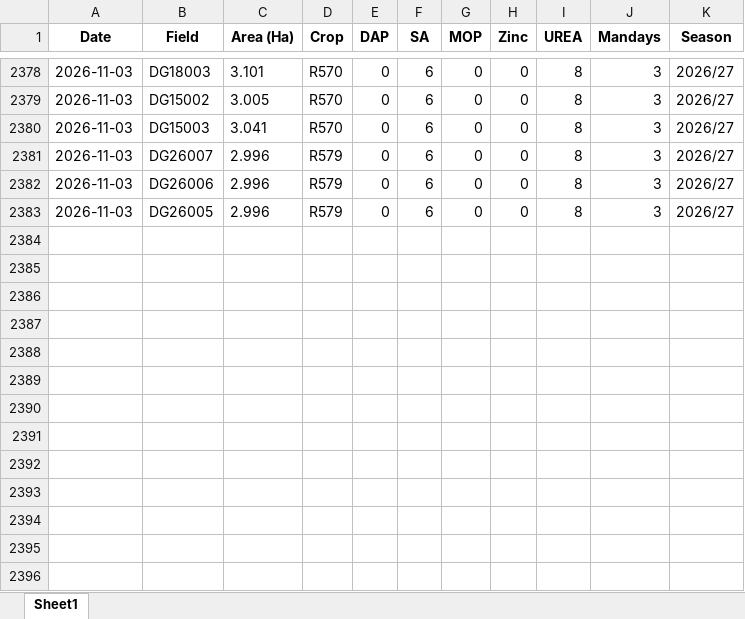
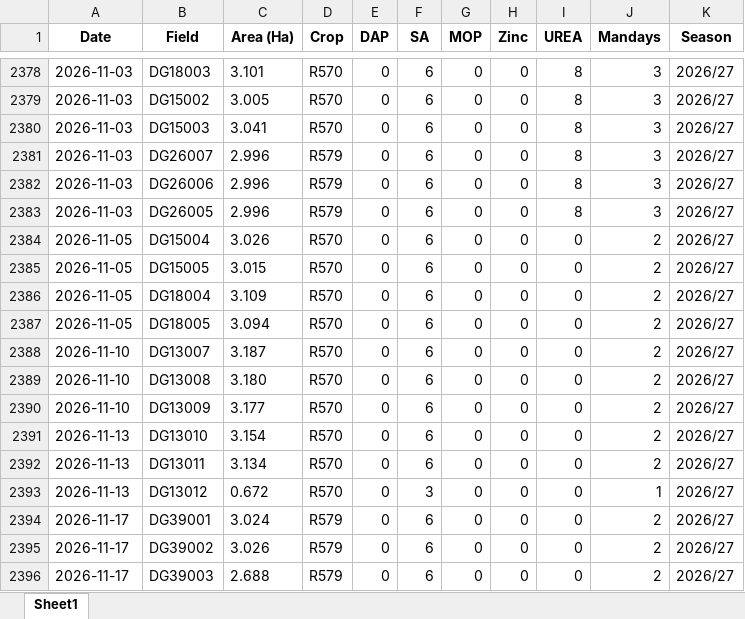
Before and after one commit to psibale/farm-management-system, an Excel workbook: data/fertilizer_records.xlsx, sheet Sheet1, drawn as a sheet; only a part is shown, gaps mark what is left out; values as stored, in another font and other column widths than the file's, no borders; the diff names each change by its address in the sheet, - before the commit and + after, or states it on an @@ line.

```diff
--- a/data/fertilizer_records.xlsx (sheet Sheet1)
+++ b/data/fertilizer_records.xlsx (sheet Sheet1)
+row 2384: 2026-11-05 | DG15004 | 3.026 | R570 | 0 | 6 | 0 | 0 | 0 | 2 | 2026/27
+row 2385: 2026-11-05 | DG15005 | 3.015 | R570 | 0 | 6 | 0 | 0 | 0 | 2 | 2026/27
+row 2386: 2026-11-05 | DG18004 | 3.109 | R570 | 0 | 6 | 0 | 0 | 0 | 2 | 2026/27
+row 2387: 2026-11-05 | DG18005 | 3.094 | R570 | 0 | 6 | 0 | 0 | 0 | 2 | 2026/27
+row 2388: 2026-11-10 | DG13007 | 3.187 | R570 | 0 | 6 | 0 | 0 | 0 | 2 | 2026/27
+row 2389: 2026-11-10 | DG13008 | 3.180 | R570 | 0 | 6 | 0 | 0 | 0 | 2 | 2026/27
+row 2390: 2026-11-10 | DG13009 | 3.177 | R570 | 0 | 6 | 0 | 0 | 0 | 2 | 2026/27
+row 2391: 2026-11-13 | DG13010 | 3.154 | R570 | 0 | 6 | 0 | 0 | 0 | 2 | 2026/27
+row 2392: 2026-11-13 | DG13011 | 3.134 | R570 | 0 | 6 | 0 | 0 | 0 | 2 | 2026/27
+row 2393: 2026-11-13 | DG13012 | 0.672 | R570 | 0 | 3 | 0 | 0 | 0 | 1 | 2026/27
+row 2394: 2026-11-17 | DG39001 | 3.024 | R579 | 0 | 6 | 0 | 0 | 0 | 2 | 2026/27
+row 2395: 2026-11-17 | DG39002 | 3.026 | R579 | 0 | 6 | 0 | 0 | 0 | 2 | 2026/27
+row 2396: 2026-11-17 | DG39003 | 2.688 | R579 | 0 | 6 | 0 | 0 | 0 | 2 | 2026/27
```
Also changed, not shown: data/fertilizer_schedule.xlsx, data/mill_return.xlsx, 13 other files.
